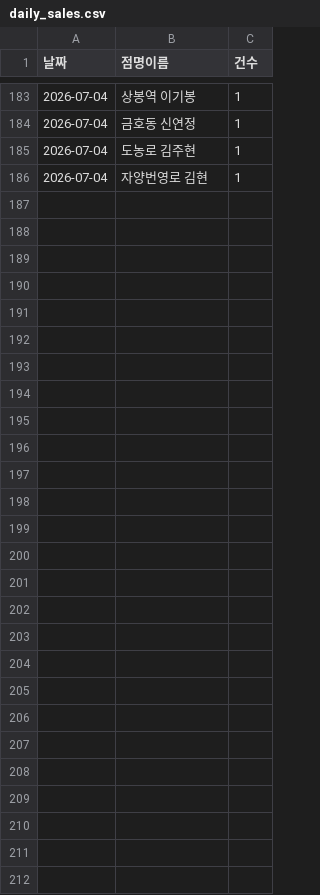
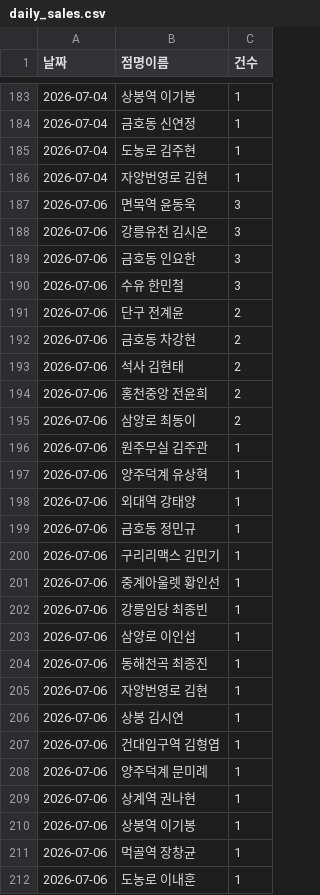
Before and after one commit to khbae0101/GD_opening_bot, a CSV file: data/daily_sales.csv, drawn as a sheet; only a part is shown, gaps mark what is left out.

```diff
--- a/data/daily_sales.csv
+++ b/data/daily_sales.csv
@@ -186 +186,27 @@
 2026-07-04,자양번영로 김현,1
+2026-07-06,면목역 윤동욱,3
+2026-07-06,강릉유천 김시온,3
+2026-07-06,금호동 인요한,3
+2026-07-06,수유 한민철,3
+2026-07-06,단구 전계윤,2
+2026-07-06,금호동 차강현,2
+2026-07-06,석사 김현태,2
+2026-07-06,홍천중앙 전윤희,2
+2026-07-06,삼양로 최동이,2
+2026-07-06,원주무실 김주관,1
+2026-07-06,양주덕계 유상혁,1
+2026-07-06,외대역 강태양,1
+2026-07-06,금호동 정민규,1
+2026-07-06,구리리맥스 김민기,1
+2026-07-06,중계아울렛 황인선,1
+2026-07-06,강릉임당 최종빈,1
+2026-07-06,삼양로 이인섭,1
+2026-07-06,동해천곡 최종진,1
+2026-07-06,자양번영로 김현,1
+2026-07-06,상봉 김시연,1
+2026-07-06,건대입구역 김형엽,1
+2026-07-06,양주덕계 문미례,1
+2026-07-06,상계역 권나현,1
+2026-07-06,상봉역 이기봉,1
+2026-07-06,먹골역 장창균,1
+2026-07-06,도농로 이내훈,1
```
Also changed, not shown: data/award_results.csv.
